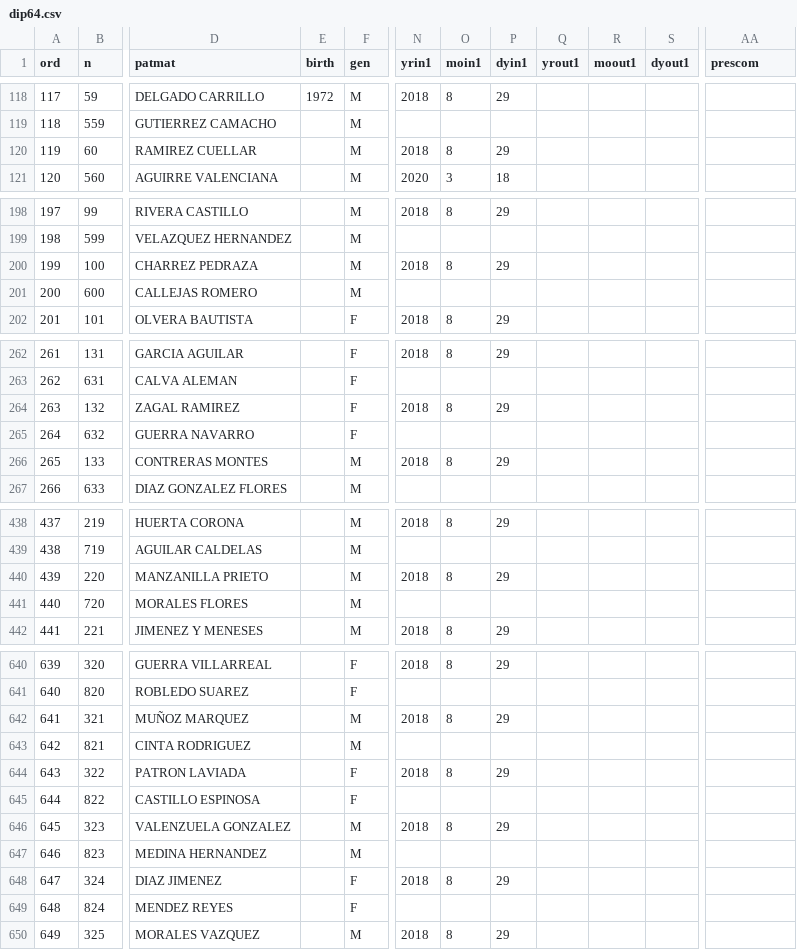
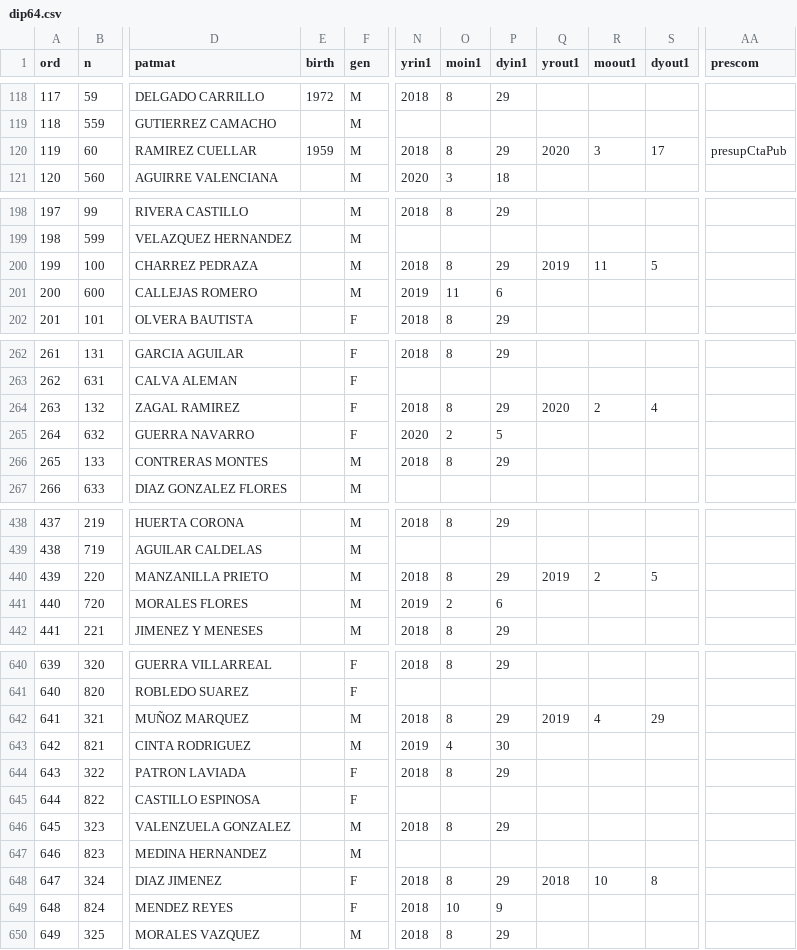
Before and after one commit to emagar/dipMex, a CSV file: data/diputados/dip64.csv, drawn as a sheet; only a part is shown, gaps mark what is left out; the diff covers the shown part only; the diff names each change by its address in the sheet, - before the commit and + after, or states it on an @@ line.

```diff
--- a/data/diputados/dip64.csv
+++ b/data/diputados/dip64.csv
-E120 (birth): (empty)
+E120 (birth): 1959
-Q120 (yrout1): (empty)
+Q120 (yrout1): 2020
-R120 (moout1): (empty)
+R120 (moout1): 3
-S120 (dyout1): (empty)
+S120 (dyout1): 17
-AA120 (prescom): (empty)
+AA120 (prescom): presupCtaPub
-Q200 (yrout1): (empty)
+Q200 (yrout1): 2019
-R200 (moout1): (empty)
+R200 (moout1): 11
-S200 (dyout1): (empty)
+S200 (dyout1): 5
-N201 (yrin1): (empty)
+N201 (yrin1): 2019
-O201 (moin1): (empty)
+O201 (moin1): 11
-P201 (dyin1): (empty)
+P201 (dyin1): 6
-Q264 (yrout1): (empty)
+Q264 (yrout1): 2020
-R264 (moout1): (empty)
+R264 (moout1): 2
-S264 (dyout1): (empty)
+S264 (dyout1): 4
-N265 (yrin1): (empty)
+N265 (yrin1): 2020
-O265 (moin1): (empty)
+O265 (moin1): 2
-P265 (dyin1): (empty)
+P265 (dyin1): 5
-Q440 (yrout1): (empty)
+Q440 (yrout1): 2019
-R440 (moout1): (empty)
+R440 (moout1): 2
-S440 (dyout1): (empty)
+S440 (dyout1): 5
-N441 (yrin1): (empty)
+N441 (yrin1): 2019
-O441 (moin1): (empty)
+O441 (moin1): 2
-P441 (dyin1): (empty)
+P441 (dyin1): 6
-Q642 (yrout1): (empty)
+Q642 (yrout1): 2019
-R642 (moout1): (empty)
+R642 (moout1): 4
-S642 (dyout1): (empty)
+S642 (dyout1): 29
-N643 (yrin1): (empty)
+N643 (yrin1): 2019
-O643 (moin1): (empty)
+O643 (moin1): 4
-P643 (dyin1): (empty)
+P643 (dyin1): 30
-Q648 (yrout1): (empty)
+Q648 (yrout1): 2018
-R648 (moout1): (empty)
+R648 (moout1): 10
-S648 (dyout1): (empty)
+S648 (dyout1): 8
-N649 (yrin1): (empty)
+N649 (yrin1): 2018
-O649 (moin1): (empty)
+O649 (moin1): 10
-P649 (dyin1): (empty)
+P649 (dyin1): 9
```
Also changed, not shown: 74 edited cells elsewhere in this file, data/diputados/dip63.csv, 3 other files.
